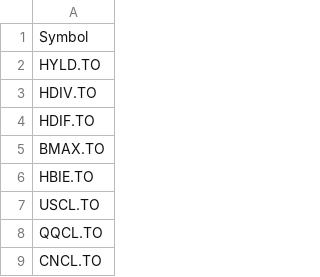
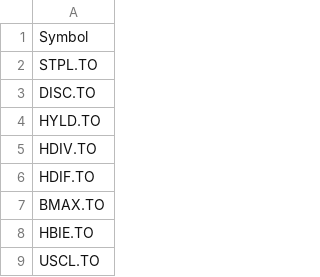
Before and after one commit to jiahualihuanahuan/stock-data-scraping-analysis-and-prediction, a CSV file: FAVS.csv, drawn as a sheet; only a part is shown; the shorter side is filled out with more unchanged rows.

Commit message:
Update FAVS.csv

```diff
--- a/FAVS.csv
+++ b/FAVS.csv
@@ -1,2 +1,4 @@
 Symbol
+STPL.TO
+DISC.TO
 HYLD.TO
```
